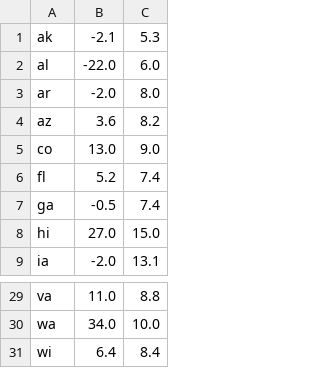
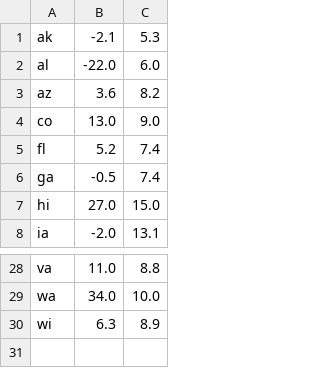
Before and after one commit to bcrowell/election, a CSV file: polls.csv, drawn as a sheet; only a part is shown, gaps mark what is left out.

Commit message:
PA, WI polls

```diff
--- a/polls.csv
+++ b/polls.csv
@@ -2,3 +2,2 @@ ak, -2.1,  5.3
 al,-22.0,  6.0
-ar, -2.0,  8.0
 az,  3.6,  8.2
@@ -30,2 +29,2 @@ va, 11.0,  8.8
 wa, 34.0, 10.0
-wi,  6.4,  8.4
+wi,  6.3,  8.9
```
Also changed, not shown: 3 other files.
